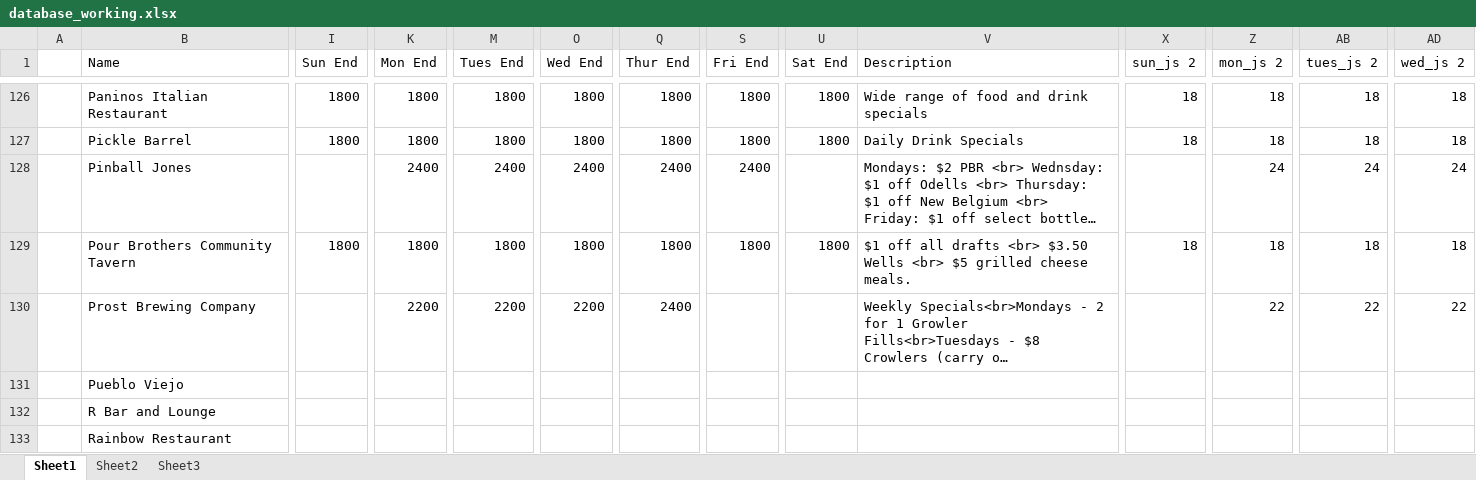
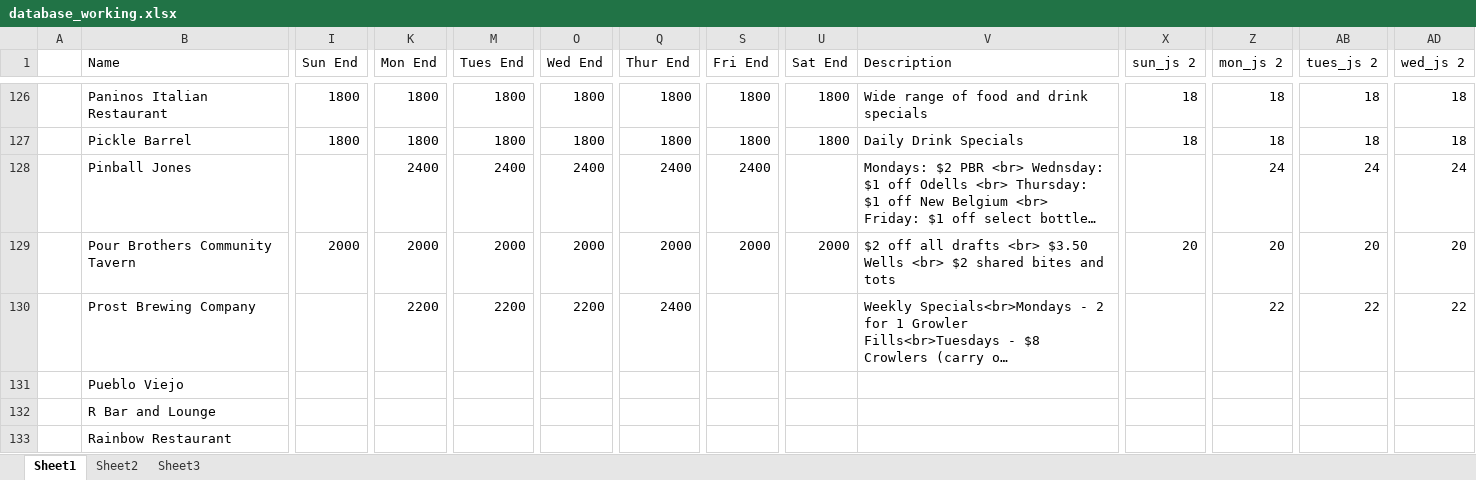
Before and after one commit to christian-lorange/HappyHour, an Excel workbook: database_working.xlsx, sheet Sheet1, drawn as a sheet; only a part is shown, gaps mark what is left out; long unchanged cells end in …; values as stored, in another font and other column widths than the file's, no borders; the diff covers the shown part only; the diff names each change by its address in the sheet, - before the commit and + after, or states it on an @@ line.

```diff
--- a/database_working.xlsx (sheet Sheet1)
+++ b/database_working.xlsx (sheet Sheet1)
-I129 (Sun End): 1800
+I129 (Sun End): 2000
-K129 (Mon End): 1800
+K129 (Mon End): 2000
-M129 (Tues End): 1800
+M129 (Tues End): 2000
-O129 (Wed End): 1800
+O129 (Wed End): 2000
-Q129 (Thur End): 1800
+Q129 (Thur End): 2000
-S129 (Fri End): 1800
+S129 (Fri End): 2000
-U129 (Sat End): 1800
+U129 (Sat End): 2000
-V129 (Description): $1 off all drafts <br> $3.50 Wells <br> $5 grilled cheese meals.
+V129 (Description): $2 off all drafts <br> $3.50 Wells <br> $2 shared bites and tots
-X129 (sun_js 2): 18
+X129 (sun_js 2): 20
-Z129 (mon_js 2): 18
+Z129 (mon_js 2): 20
-AB129 (tues_js 2): 18
+AB129 (tues_js 2): 20
-AD129 (wed_js 2): 18
+AD129 (wed_js 2): 20
```
Also changed, not shown: 67 edited cells elsewhere in this sheet, 10 other files.
